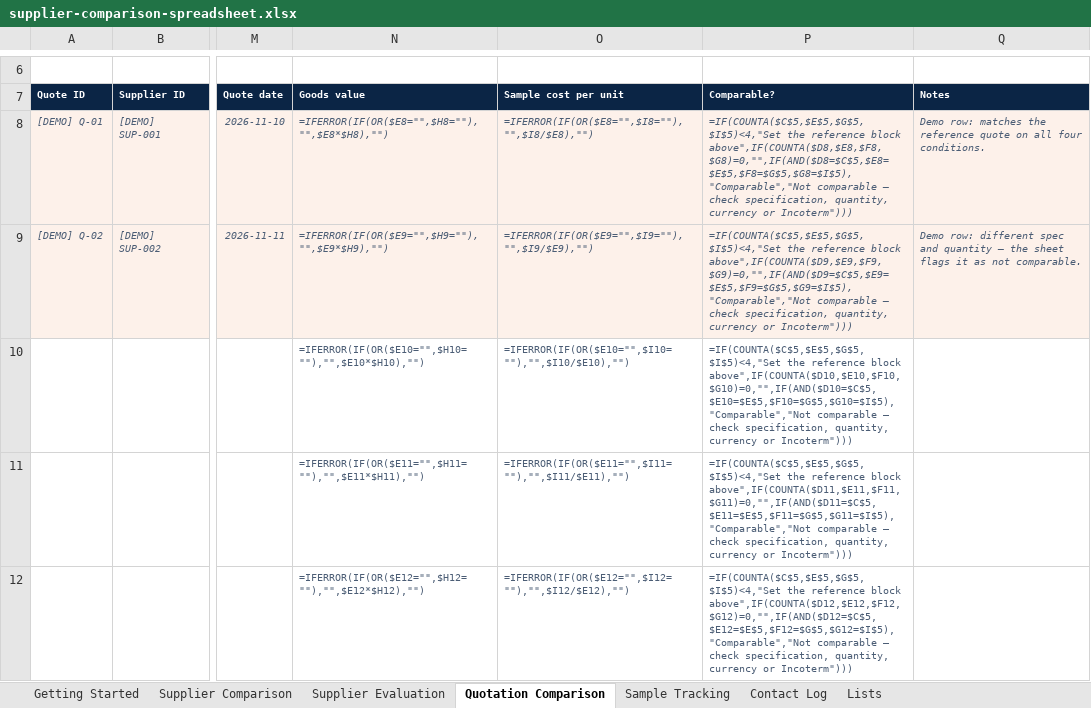
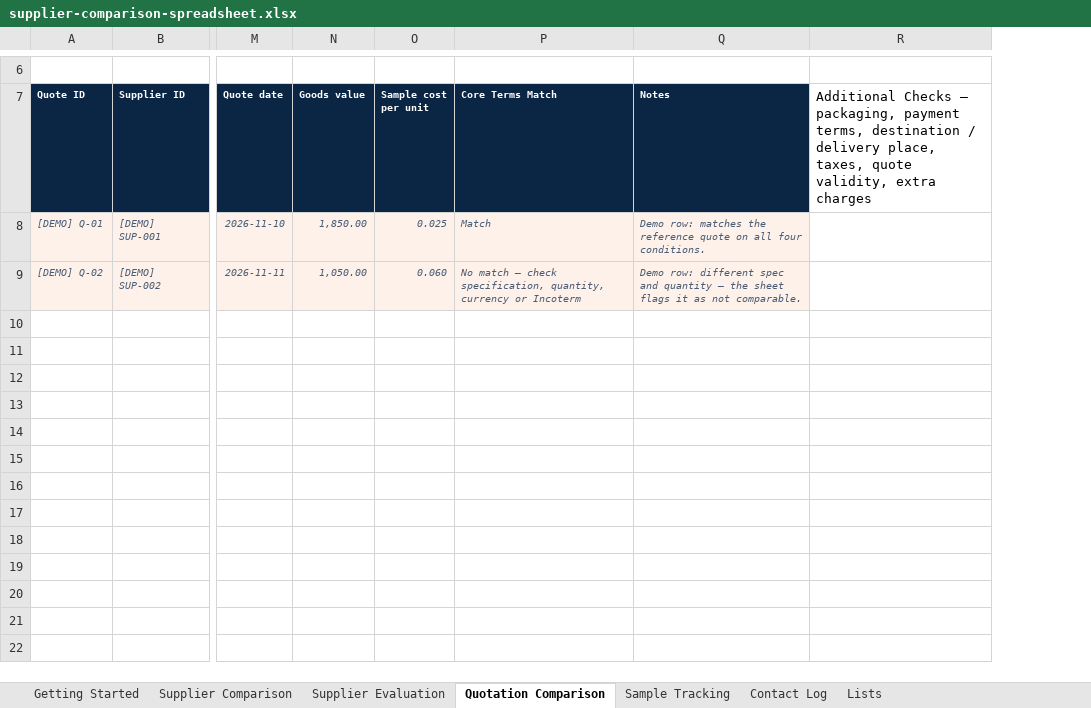
Before and after one commit to oklinzai-max/china-sourcing-review, an Excel workbook: supplier-comparison-spreadsheet.xlsx, sheet Quotation Comparison, drawn as a sheet; only a part is shown, gaps mark what is left out; values as stored, in another font and other column widths than the file's, no borders; formulas without a stored value are shown as written; conditional formats not drawn; removed rows and columns are numbered as before the commit, all else as after; rows hold the shown columns only; the diff covers the shown part only; the diff names each change by its address in the sheet, - before the commit and + after, or states it on an @@ line.

Commit message:
update supplier-comparison-spreadsheet.xlsx

```diff
--- a/supplier-comparison-spreadsheet.xlsx (sheet Quotation Comparison)
+++ b/supplier-comparison-spreadsheet.xlsx (sheet Quotation Comparison)
-column N (Goods value), rows 8-9: =IFERROR(IF(OR($E8="",$H8=""),"",$E8*$H8),"") | =IFERROR(IF(OR($E9="",$H9=""),"",$E9*$H9),"")
-column O (Sample cost per unit), rows 8-9: =IFERROR(IF(OR($E8="",$I8=""),"",$I8/$E8),"") | =IFERROR(IF(OR($E9="",$I9=""),"",$I9/$E9),"")
-column P (Comparable?), rows 8-9: =IF(COUNTA($C$5,$E$5,$G$5,$I$5)<4,"Set the reference block above",IF(COUNTA($D8,$E8,$F8,$G8)=0,"",IF(AND($D8=$C$5,$E8=$E$5,$F8=$G$5,$G8=$I$5),"Comparable","Not comparable — check specification, quantity, currency or Incoterm"))) | =IF(COUNTA($C$5,$E$5,$G$5,$I$5)<4,"Set the reference block above",IF(COUNTA($D9,$E9,$F9,$G9)=0,"",IF(AND($D9=$C$5,$E9=$E$5,$F9=$G$5,$G9=$I$5),"Comparable","Not comparable — check specification, quantity, currency or Incoterm")))
+column N (Goods value), rows 8-9: 1,850.00 | 1,050.00
+column O (Sample cost per unit), rows 8-9: 0.025 | 0.060
+column P (Core Terms Match), rows 8-9: Match | No match — check specification, quantity, currency or Incoterm
+column R, row 7: Additional Checks — packaging, payment terms, destination / delivery place, taxes, quote validity, extra charges
-row 10:  |  |  | =IFERROR(IF(OR($E10="",$H10=""),"",$E10*$H10),"") | =IFERROR(IF(OR($E10="",$I10=""),"",$I10/$E10),"") | =IF(COUNTA($C$5,$E$5,$G$5,$I$5)<4,"Set the reference block above",IF(COUNTA($D10,$E10,$F10,$G10)=0,"",IF(AND($D10=$C$5,$E10=$E$5,$F10=$G$5,$G10=$I$5),"Comparable","Not comparable — check specification, quantity, currency or Incoterm")))
-row 11:  |  |  | =IFERROR(IF(OR($E11="",$H11=""),"",$E11*$H11),"") | =IFERROR(IF(OR($E11="",$I11=""),"",$I11/$E11),"") | =IF(COUNTA($C$5,$E$5,$G$5,$I$5)<4,"Set the reference block above",IF(COUNTA($D11,$E11,$F11,$G11)=0,"",IF(AND($D11=$C$5,$E11=$E$5,$F11=$G$5,$G11=$I$5),"Comparable","Not comparable — check specification, quantity, currency or Incoterm")))
-row 12:  |  |  | =IFERROR(IF(OR($E12="",$H12=""),"",$E12*$H12),"") | =IFERROR(IF(OR($E12="",$I12=""),"",$I12/$E12),"") | =IF(COUNTA($C$5,$E$5,$G$5,$I$5)<4,"Set the reference block above",IF(COUNTA($D12,$E12,$F12,$G12)=0,"",IF(AND($D12=$C$5,$E12=$E$5,$F12=$G$5,$G12=$I$5),"Comparable","Not comparable — check specification, quantity, currency or Incoterm")))
```
Also changed, not shown: 34 removed rows, 1 edited cell and cell formats elsewhere in this sheet, sheet Sample Tracking, sheet Supplier Comparison, sheet Contact Log, sheet Supplier Evaluation, sheet Getting Started.
